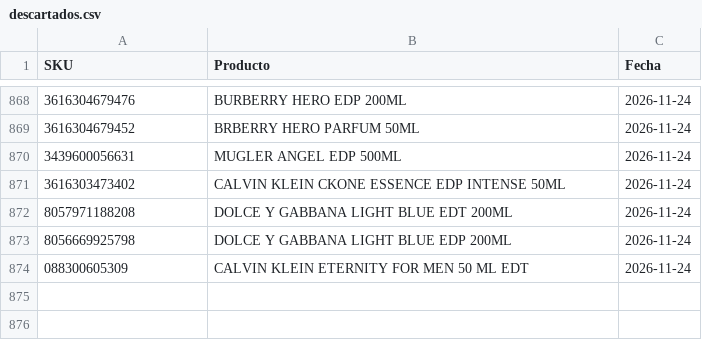
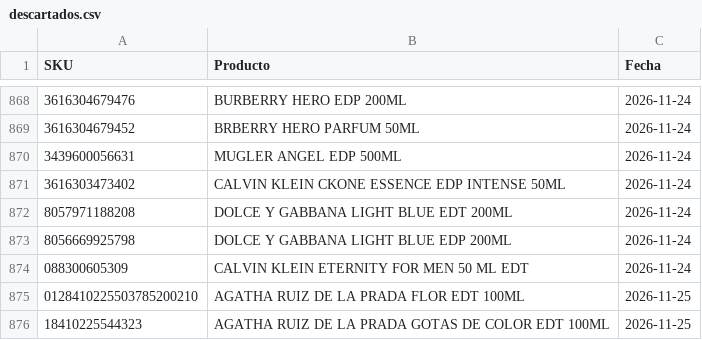
Before and after one commit to julietagonzalezmarin/perfuma-app, a CSV file: descartados.csv, drawn as a sheet; only a part is shown, gaps mark what is left out; the diff names each change by its address in the sheet, - before the commit and + after, or states it on an @@ line.

Commit message:
Sugerencias: 875 perfumes marcados como "no agregar"

```diff
--- a/descartados.csv
+++ b/descartados.csv
+row 875: 0128410225503785200210 | AGATHA RUIZ DE LA PRADA FLOR EDT 100ML | 2026-11-25
+row 876: 18410225544323 | AGATHA RUIZ DE LA PRADA GOTAS DE COLOR EDT 100ML | 2026-11-25
```
